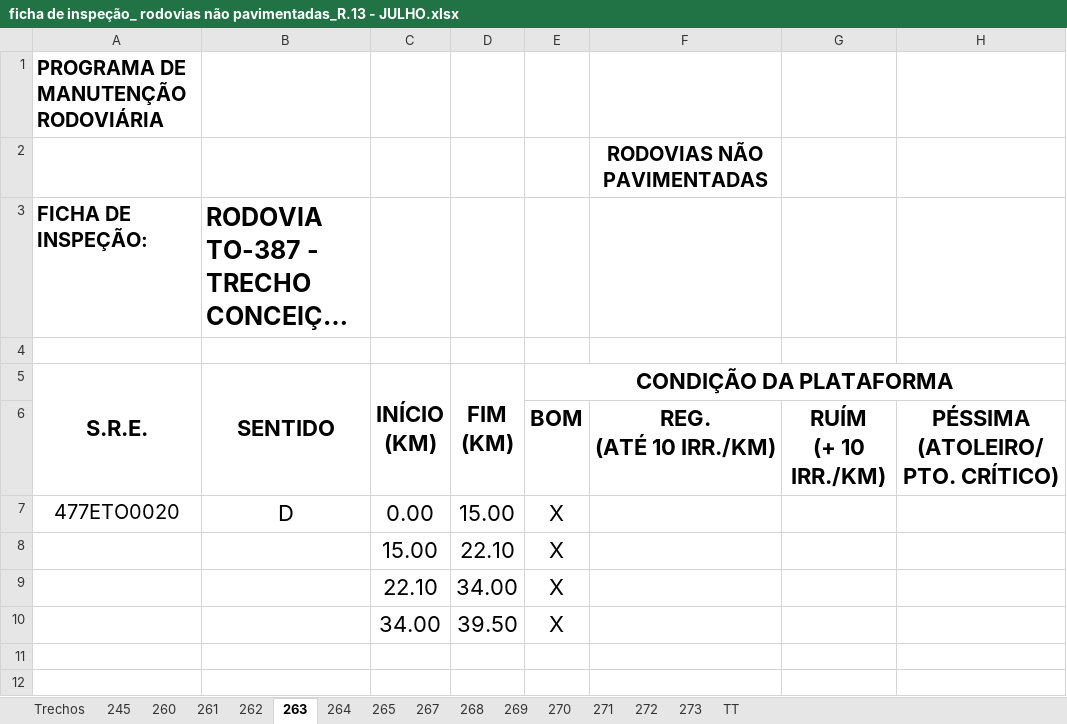
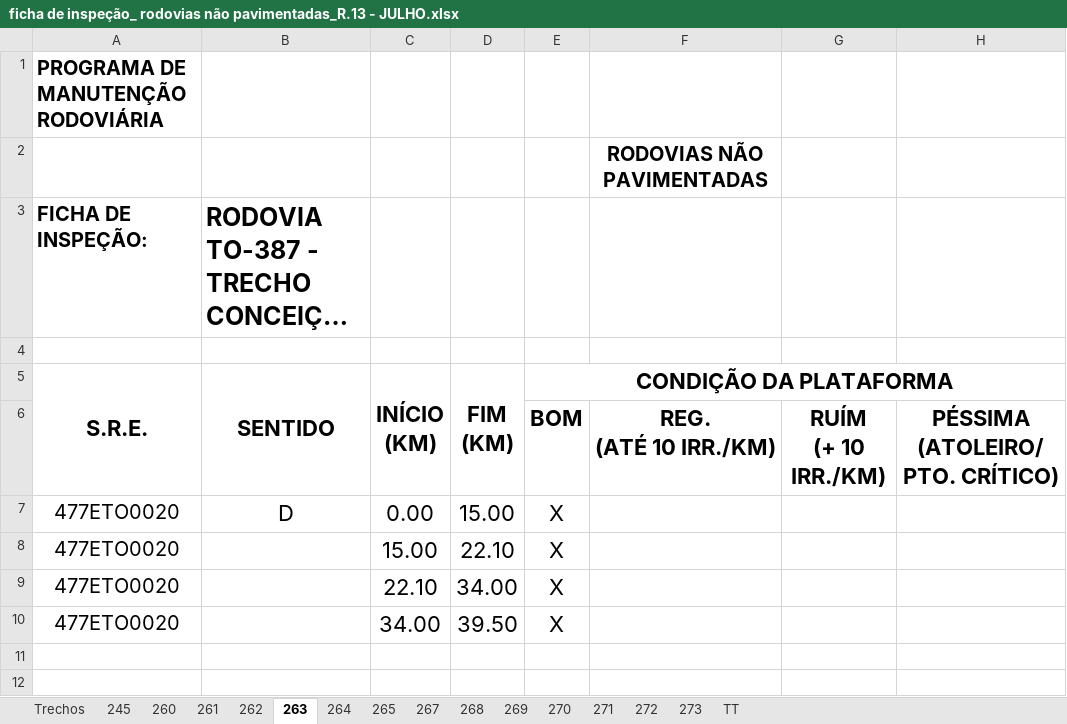
Before and after one commit to fernanda1997-pj/ficha-inspe-o, an Excel workbook: fichas/LOTE 04/JULHO/ficha de inspeção_ rodovias não pavimentadas_R.13 - JULHO.xlsx, sheet 263, drawn as a sheet; only a part is shown; long unchanged cells end in …; values as stored, in another font and other column widths than the file's, no borders; charts and pictures not drawn; the diff names each change by its address in the sheet, - before the commit and + after, or states it on an @@ line.

```diff
--- a/fichas/LOTE 04/JULHO/ficha de inspeção_ rodovias não pavimentadas_R.13 - JULHO.xlsx (sheet 263)
+++ b/fichas/LOTE 04/JULHO/ficha de inspeção_ rodovias não pavimentadas_R.13 - JULHO.xlsx (sheet 263)
-A8:A10 (PROGRAMA DE MANUTENÇÃORODOVIÁRIA): (empty)
+A8:A10 (PROGRAMA DE MANUTENÇÃORODOVIÁRIA): 477ETO0020
```
Also changed, not shown: sheet 272, sheet 264, sheet 260, sheet 261, sheet 271, sheet 262, 2 more sheets, 2 other files.
